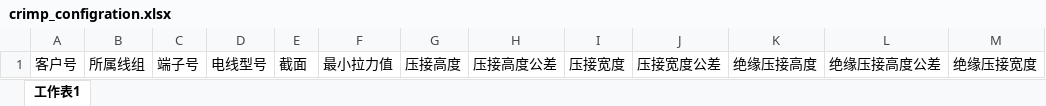
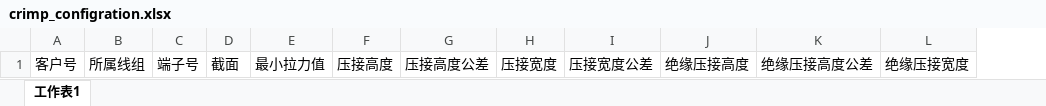
Before and after one commit to Charlot/pms, an Excel workbook: pms-server/uploadfiles/template/crimp_configration.xlsx, sheet 工作表1, drawn as a sheet; only a part is shown; values as stored, in another font and other column widths than the file's, no borders; the diff names each change by its address in the sheet, - before the commit and + after, or states it on an @@ line.

```diff
--- a/pms-server/uploadfiles/template/crimp_configration.xlsx (sheet 工作表1)
+++ b/pms-server/uploadfiles/template/crimp_configration.xlsx (sheet 工作表1)
-column D, row 1: 电线型号
```
Also changed, not shown: 15 other files.
